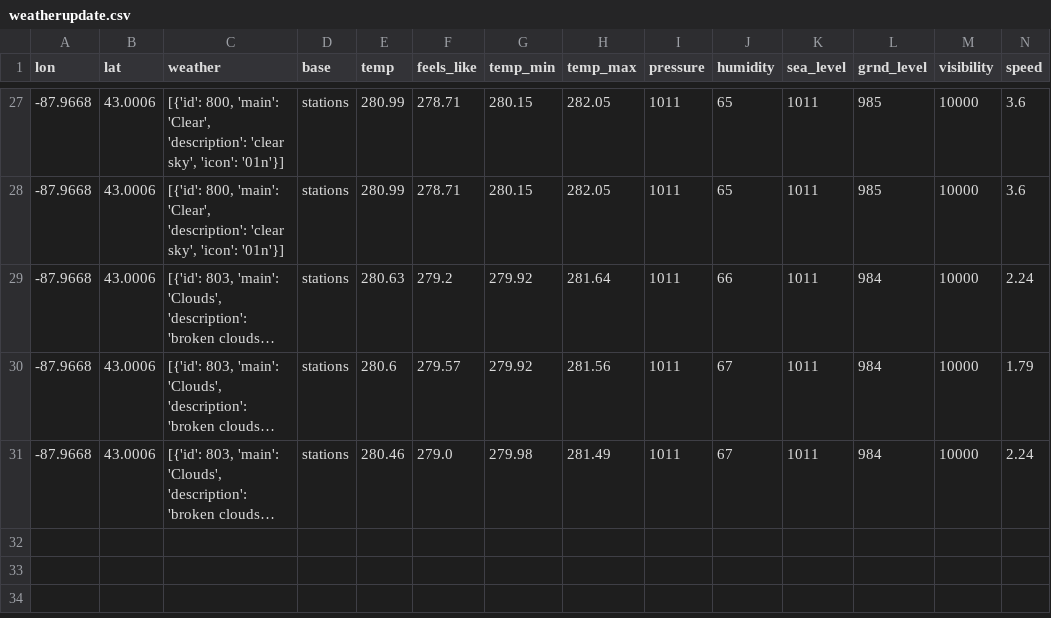
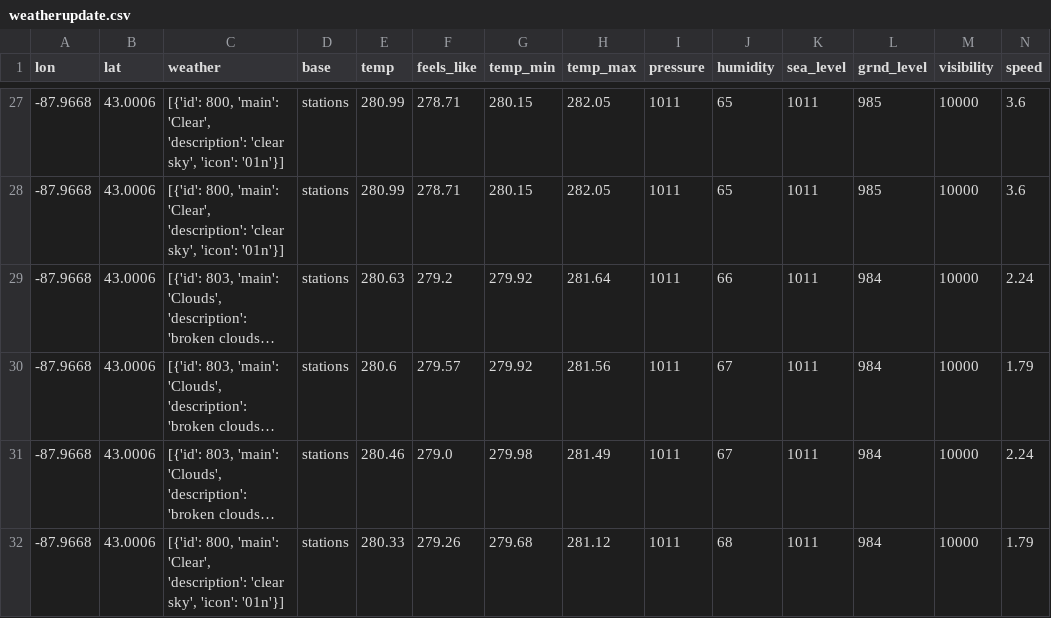
Before and after one commit to CY83R-3X71NC710N/Weather-Dashboard-Updater, a CSV file: weatherupdate.csv, drawn as a sheet; only a part is shown, gaps mark what is left out; long unchanged cells end in …; rows hold the shown columns only; the diff names each change by its address in the sheet, - before the commit and + after, or states it on an @@ line.

Commit message:
Update weather data

```diff
--- a/weatherupdate.csv
+++ b/weatherupdate.csv
+row 32: -87.9668 | 43.0006 | [{'id': 800, 'main': 'Clear', 'description': 'clear sky', 'icon': '01n'}] | stations | 280.33 | 279.26 | 279.68 | 281.12 | 1011 | 68 | 1011 | 984 | 10000 | 1.79
```
